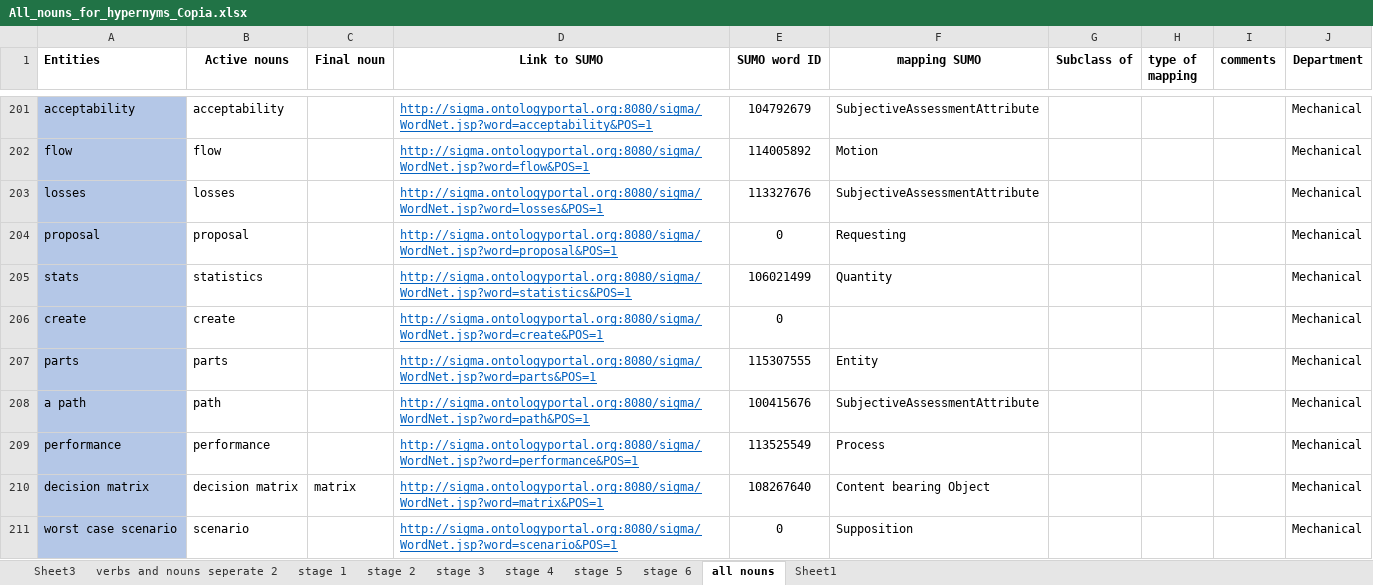
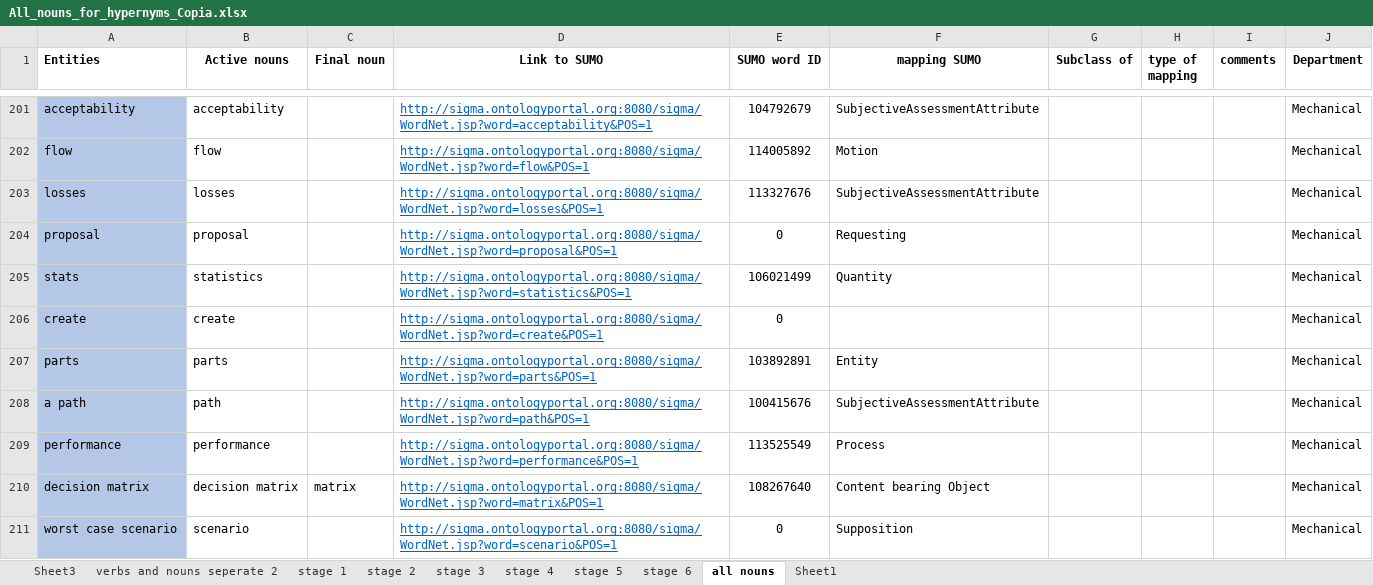
Before and after one commit to PauloLemgruberJeunon/TDP_NLP, an Excel workbook: xlsxFiles/interviewXlsxFiles/All_nouns_for_hypernyms_Copia.xlsx, sheet all nouns, drawn as a sheet; only a part is shown, gaps mark what is left out; values as stored, in another font and other column widths than the file's, no borders; the diff covers the shown part only; the diff names each change by its address in the sheet, - before the commit and + after, or states it on an @@ line.

```diff
--- a/xlsxFiles/interviewXlsxFiles/All_nouns_for_hypernyms_Copia.xlsx (sheet all nouns)
+++ b/xlsxFiles/interviewXlsxFiles/All_nouns_for_hypernyms_Copia.xlsx (sheet all nouns)
-E207 (SUMO word ID): 115307555
+E207 (SUMO word ID): 103892891
```
Also changed, not shown: 1 removed row and 23 edited cells elsewhere in this sheet, sheet verbs and nouns seperate 2, sheet stage 2, sheet stage 1, sheet stage 3, sheet stage 4, sheet stage 6, 2 more sheets, formulas that keep their value, hidden cells, 35 other files.
